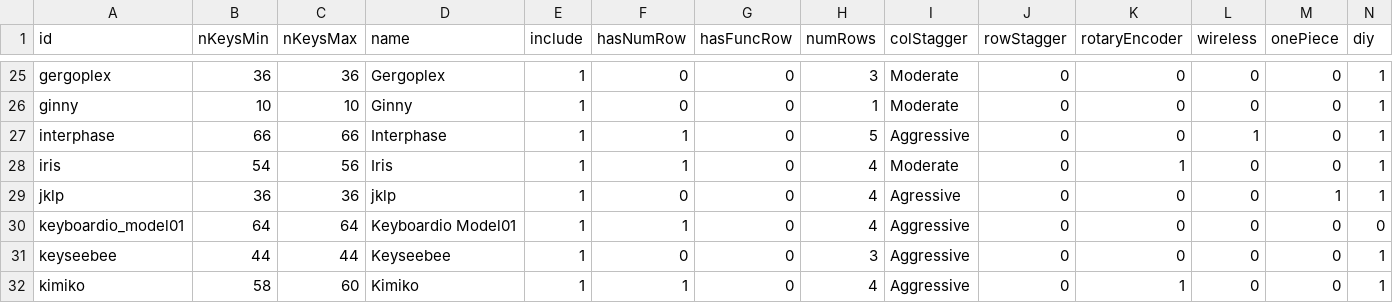
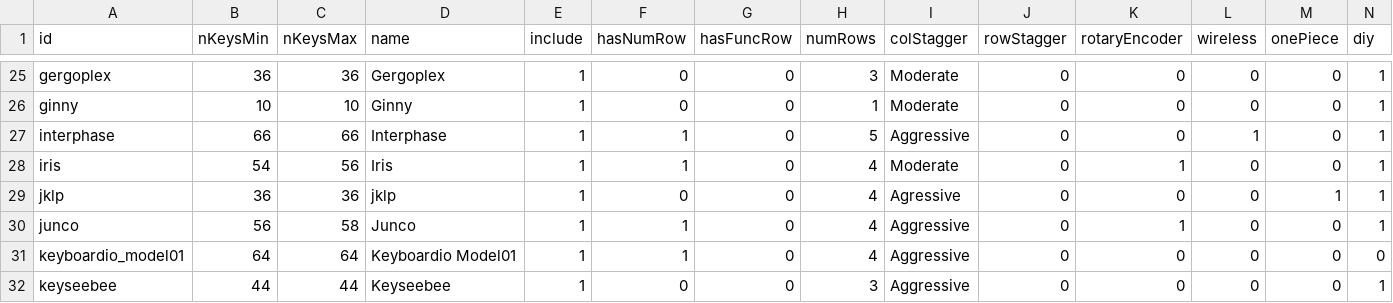
Before and after one commit to jhelvy/splitKbCompare, a CSV file: data/keyboards.csv, drawn as a sheet; only a part is shown, gaps mark what is left out; the shorter side is filled out with more unchanged rows; rows hold the shown columns only; the diff names each change by its address in the sheet, - before the commit and + after, or states it on an @@ line.

Commit message:
Add Junco

```diff
--- a/data/keyboards.csv
+++ b/data/keyboards.csv
+row 30: junco | 56 | 58 | Junco | 1 | 1 | 0 | 4 | Aggressive | 0 | 1 | 0 | 0 | 1
```
Also changed, not shown: 5 other files.
